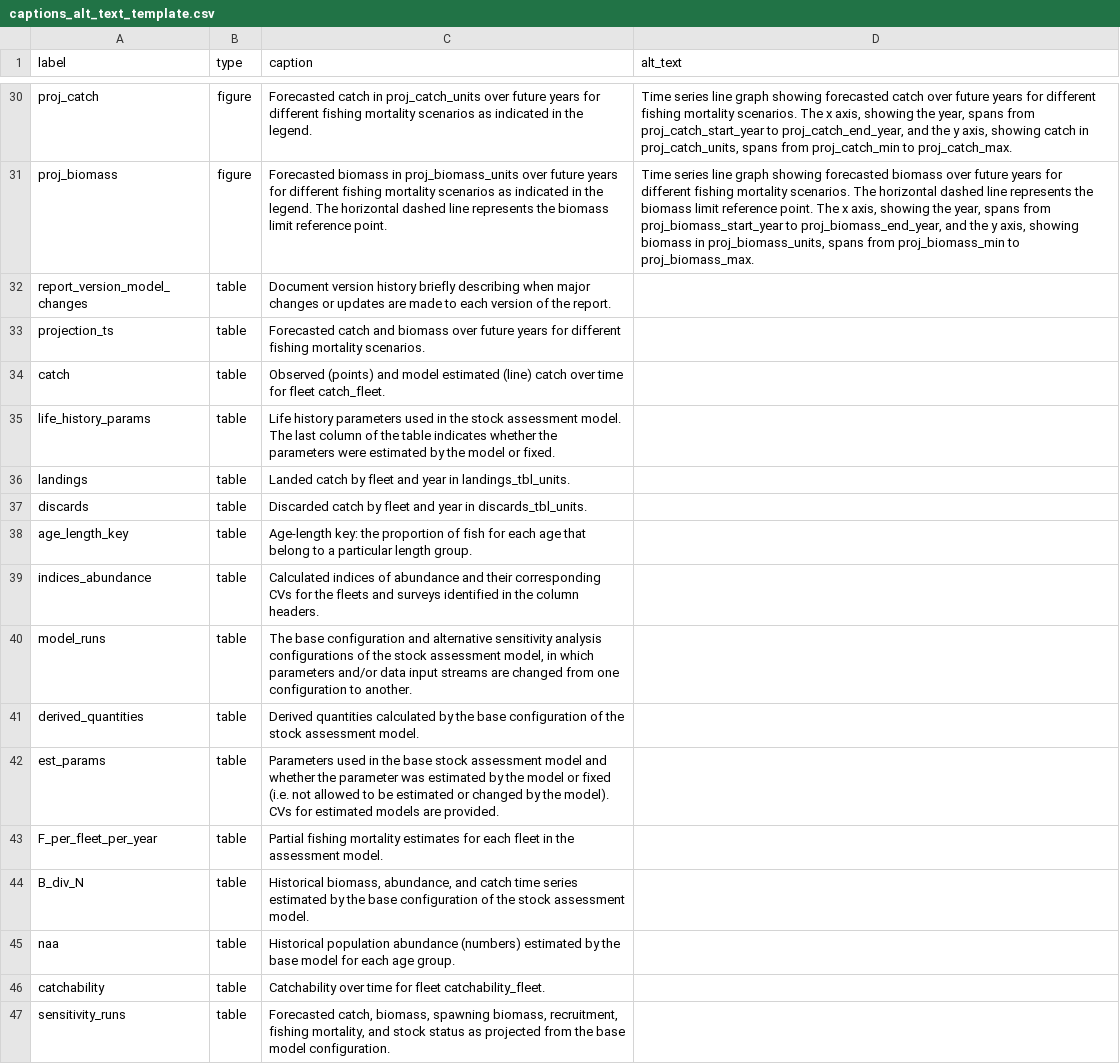
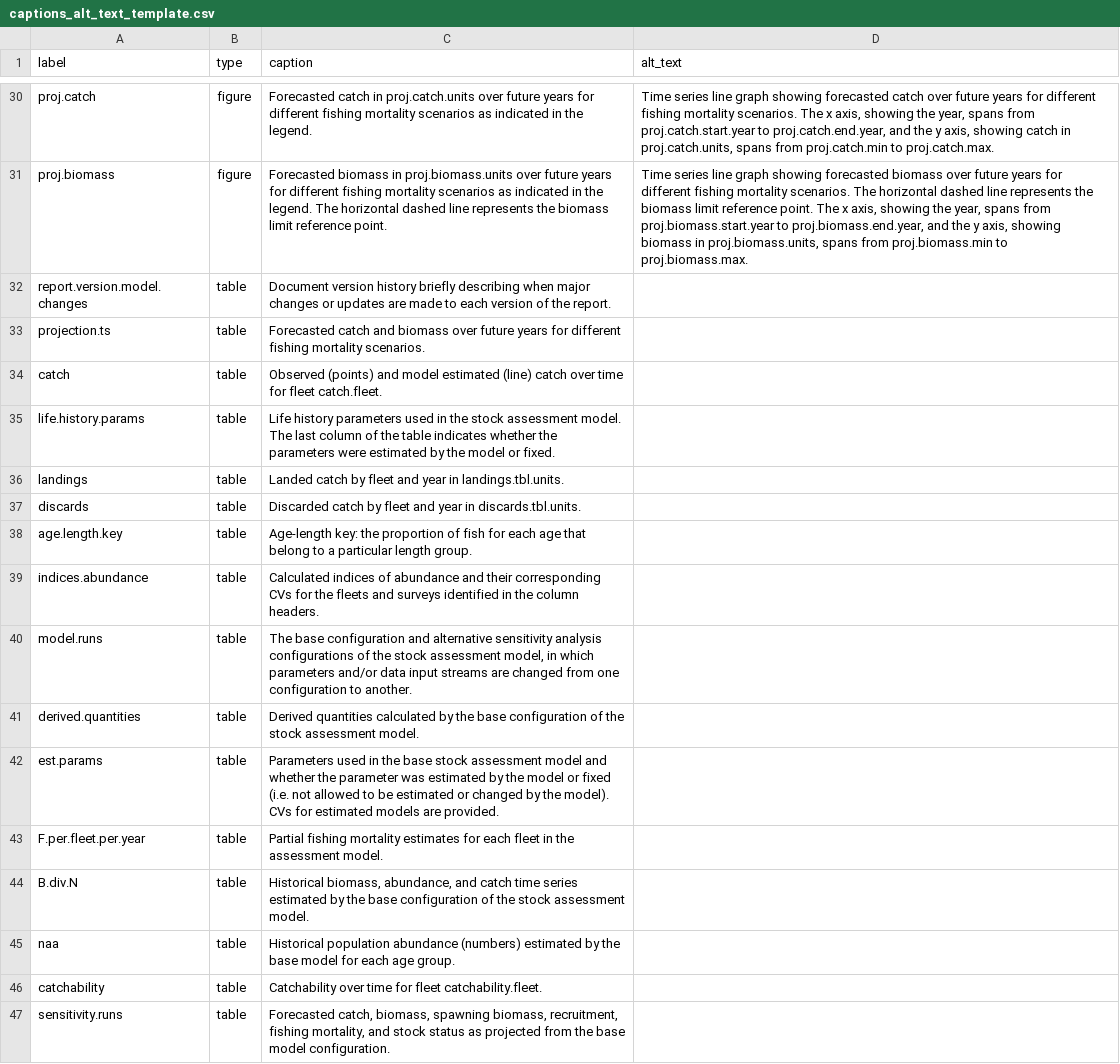
Before and after one commit to nmfs-ost/satf, a CSV file: inst/resources/captions_alt_text_template.csv, drawn as a sheet; only a part is shown, gaps mark what is left out; the diff covers the shown part only; the diff names each change by its address in the sheet, - before the commit and + after, or states it on an @@ line.

Commit message:
Changed underscores to periods in key quantities to avoid issues with underscores being recognized as special characters in latex script

```diff
--- a/inst/resources/captions_alt_text_template.csv
+++ b/inst/resources/captions_alt_text_template.csv
-A30 (label): proj_catch
+A30 (label): proj.catch
-C30 (caption): …catch in proj_catch_units over future…
+C30 (caption): …catch in proj.catch.units over future…
-D30 (alt_text): …spans from proj_catch_start_year to proj_catch_end_year, and the y axis, showing catch in proj_catch_units, spans from proj_catch_min to proj_catch_max.
+D30 (alt_text): …spans from proj.catch.start.year to proj.catch.end.year, and the y axis, showing catch in proj.catch.units, spans from proj.catch.min to proj.catch.max.
-A31 (label): proj_biomass
+A31 (label): proj.biomass
-C31 (caption): …biomass in proj_biomass_units over future…
+C31 (caption): …biomass in proj.biomass.units over future…
-D31 (alt_text): …spans from proj_biomass_start_year to proj_biomass_end_year, and the y axis, showing biomass in proj_biomass_units, spans from proj_biomass_min to proj_biomass_max.
+D31 (alt_text): …spans from proj.biomass.start.year to proj.biomass.end.year, and the y axis, showing biomass in proj.biomass.units, spans from proj.biomass.min to proj.biomass.max.
-A32 (label): report_version_model_changes
+A32 (label): report.version.model.changes
-A33 (label): projection_ts
+A33 (label): projection.ts
-C34 (caption): …for fleet catch_fleet.
+C34 (caption): …for fleet catch.fleet.
-A35 (label): life_history_params
+A35 (label): life.history.params
-C36 (caption): …year in landings_tbl_units.
+C36 (caption): …year in landings.tbl.units.
-C37 (caption): …year in discards_tbl_units.
+C37 (caption): …year in discards.tbl.units.
-A38 (label): age_length_key
+A38 (label): age.length.key
-A39 (label): indices_abundance
+A39 (label): indices.abundance
-A40 (label): model_runs
+A40 (label): model.runs
-A41 (label): derived_quantities
+A41 (label): derived.quantities
-A42 (label): est_params
+A42 (label): est.params
-A43 (label): F_per_fleet_per_year
+A43 (label): F.per.fleet.per.year
-A44 (label): B_div_N
+A44 (label): B.div.N
-C46 (caption): …for fleet catchability_fleet.
+C46 (caption): …for fleet catchability.fleet.
-A47 (label): sensitivity_runs
+A47 (label): sensitivity.runs
```
Also changed, not shown: 60 edited cells elsewhere in this file, 1 other file.
